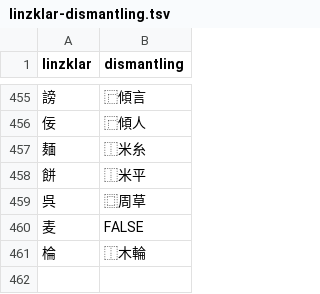
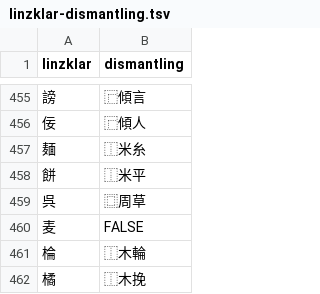
Before and after one commit to jurliyuuri/spoonfed_pekzep, a TSV file: raw/linzklar-dismantling.tsv, drawn as a sheet; only a part is shown, gaps mark what is left out; the diff names each change by its address in the sheet, - before the commit and + after, or states it on an @@ line.

Commit message:
Update linzklar-dismantling.tsv
【橘】追加

```diff
--- a/raw/linzklar-dismantling.tsv
+++ b/raw/linzklar-dismantling.tsv
+row 462: 橘 | ⿰木挽
```
